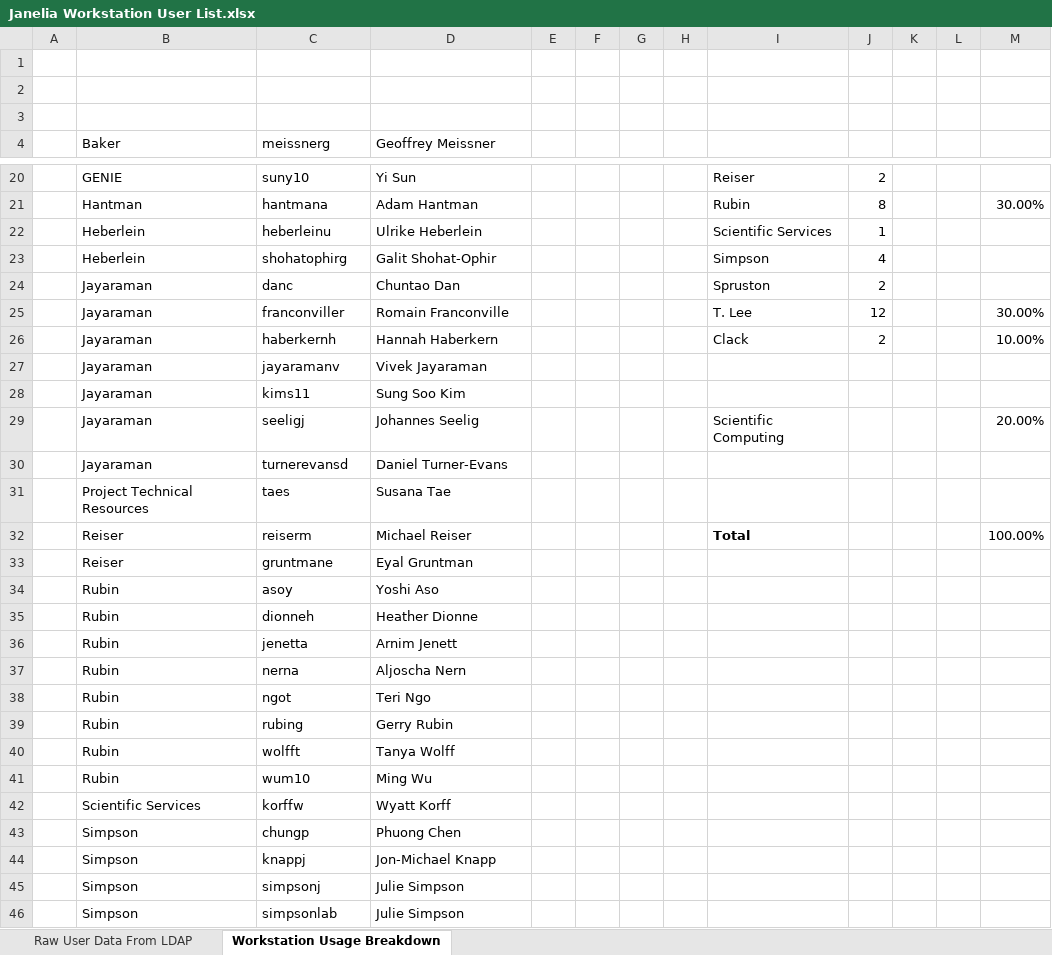
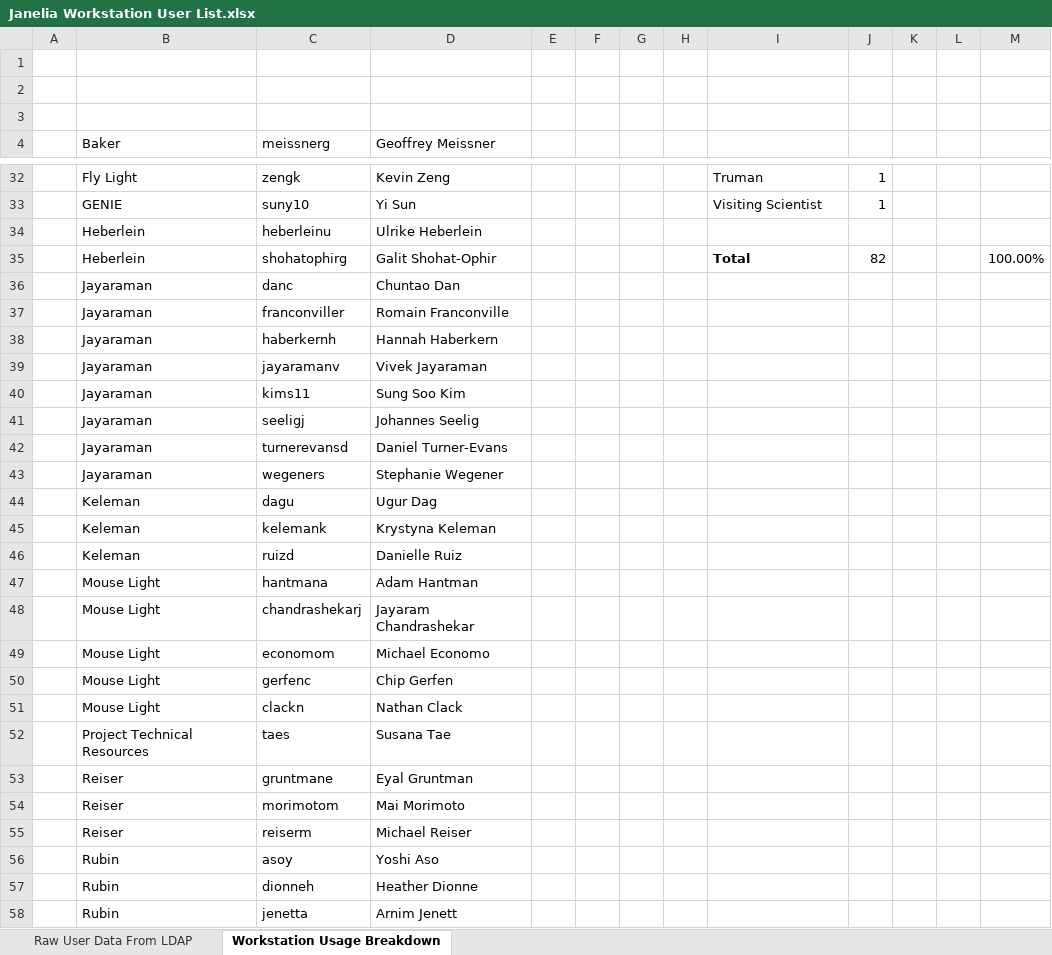
Before and after one commit to JaneliaSciComp/workstation, an Excel workbook: Janelia Workstation User List.xlsx, sheet Workstation Usage Breakdown, drawn as a sheet; only a part is shown, gaps mark what is left out; the shorter side is filled out with more unchanged rows; values as stored, in another font and other column widths than the file's, no borders; removed rows and columns are numbered as before the commit, all else as after; the diff covers the shown part only; the diff names each change by its address in the sheet, - before the commit and + after, or states it on an @@ line.

```diff
--- a/Janelia Workstation User List.xlsx (sheet Workstation Usage Breakdown)
+++ b/Janelia Workstation User List.xlsx (sheet Workstation Usage Breakdown)
+row 32:  | Fly Light | zengk | Kevin Zeng |  |  |  |  | Truman | 1
-I33: Reiser
+I33: Visiting Scientist
-J33: 2
+J33: 1
-row 21:  | Hantman | hantmana | Adam Hantman |  |  |  |  | Rubin | 8 |  |  | 30.00%
-I34: Scientific Services
+I34: (empty)
-J34: 1
+J34: (empty)
-I35: Simpson
+I35: Total
-I35 bold: off
+I35 bold: on
-J35: 4
+J35: 82
-M35: (empty)
+M35: 100.00%
-I36: Spruston
+I36: (empty)
-J36: 2
+J36: (empty)
-I37: T. Lee
+I37: (empty)
-J37: 12
+J37: (empty)
-M37: 30.00%
+M37: (empty)
-I38: Clack
+I38: (empty)
-J38: 2
+J38: (empty)
-M38: 10.00%
+M38: (empty)
-I41: Scientific Computing
+I41: (empty)
-M41: 20.00%
+M41: (empty)
+row 43:  | Jayaraman | wegeners | Stephanie Wegener
+row 44:  | Keleman | dagu | Ugur Dag
+row 45:  | Keleman | kelemank | Krystyna Keleman
+row 46:  | Keleman | ruizd | Danielle Ruiz
+row 47:  | Mouse Light | hantmana | Adam Hantman
+row 48:  | Mouse Light | chandrashekarj | Jayaram Chandrashekar
+row 49:  | Mouse Light | economom | Michael Economo
+row 50:  | Mouse Light | gerfenc | Chip Gerfen
+row 51:  | Mouse Light | clackn | Nathan Clack
-row 32:  | Reiser | reiserm | Michael Reiser |  |  |  |  | Total |  |  |  | 100.00%
+row 54:  | Reiser | morimotom | Mai Morimoto
+row 55:  | Reiser | reiserm | Michael Reiser
```
Also changed, not shown: 15 added rows, 2 removed rows, 31 edited cells and cell formats elsewhere in this sheet, sheet Raw User Data From LDAP.
